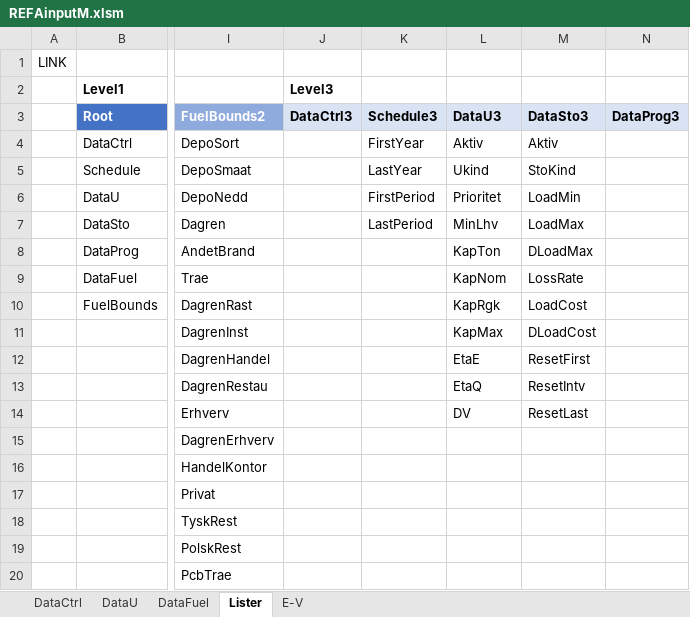
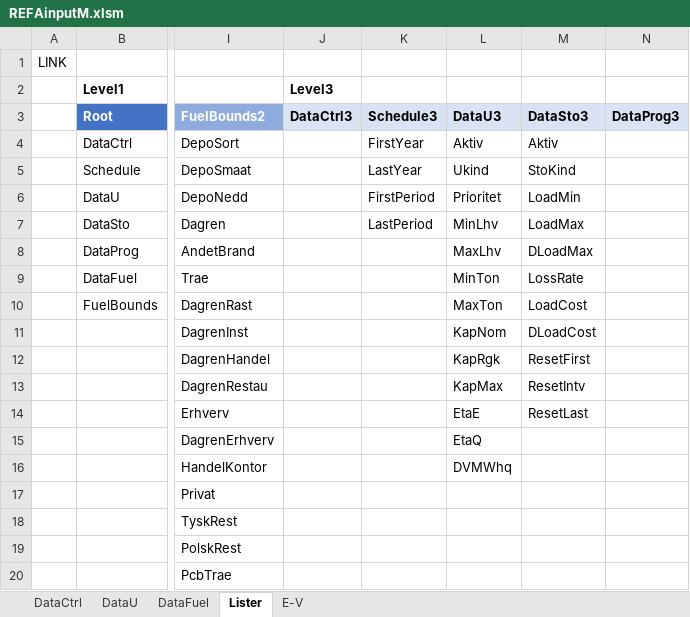
Before and after one commit to AddedValues/REFA_Affald, an Excel workbook: GAMS/REFAinputM.xlsm, sheet Lister, drawn as a sheet; only a part is shown, gaps mark what is left out; values as stored, in another font and other column widths than the file's, no borders; the diff names each change by its address in the sheet, - before the commit and + after, or states it on an @@ line.

```diff
--- a/GAMS/REFAinputM.xlsm (sheet Lister)
+++ b/GAMS/REFAinputM.xlsm (sheet Lister)
-L8: KapTon
+L8: MaxLhv
-L9: KapNom
+L9: MinTon
-L10: KapRgk
+L10: MaxTon
-L11: KapMax
+L11: KapNom
-L12: EtaE
+L12: KapRgk
-L13: EtaQ
+L13: KapMax
-L14: DV
+L14: EtaE
-L15: (empty)
+L15: EtaQ
-L16: (empty)
+L16: DVMWhq
```
Also changed, not shown: sheet DataU, sheet DataFuel, formulas that keep their value, GAMS/REFAoutput.xlsm, 1 other file.
